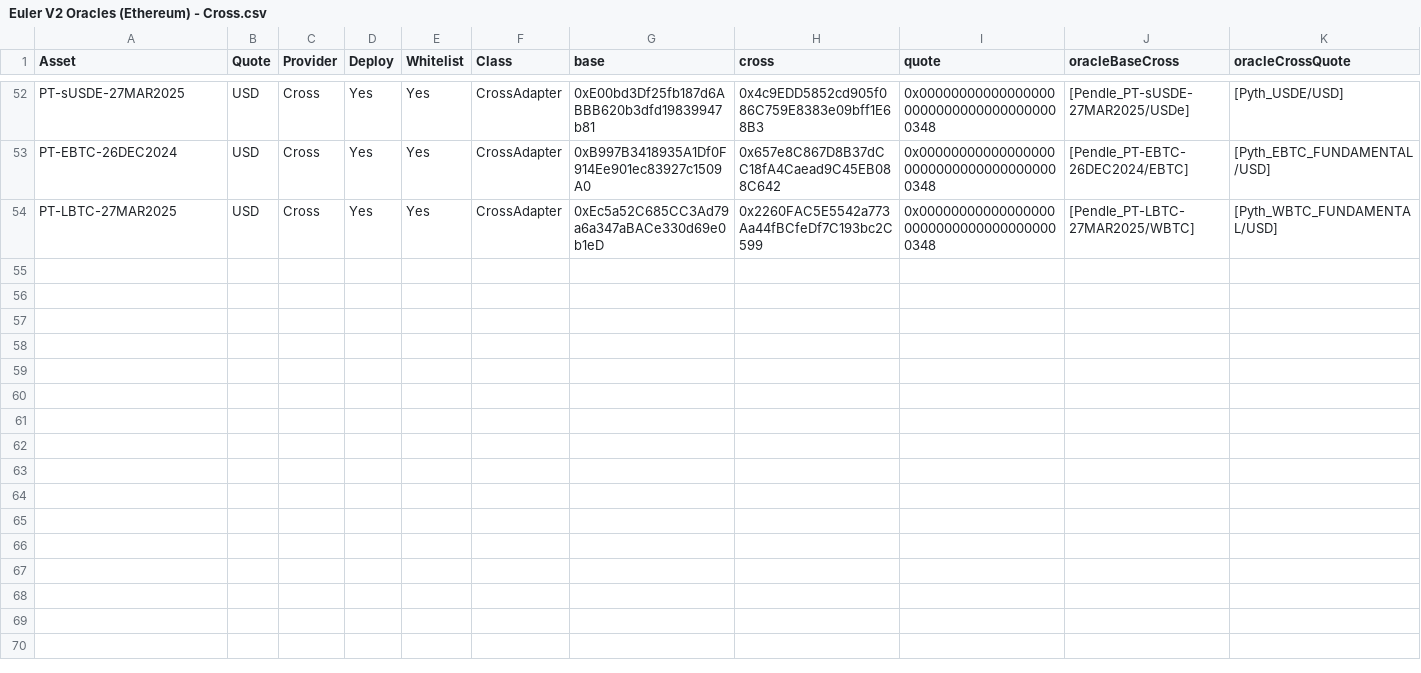
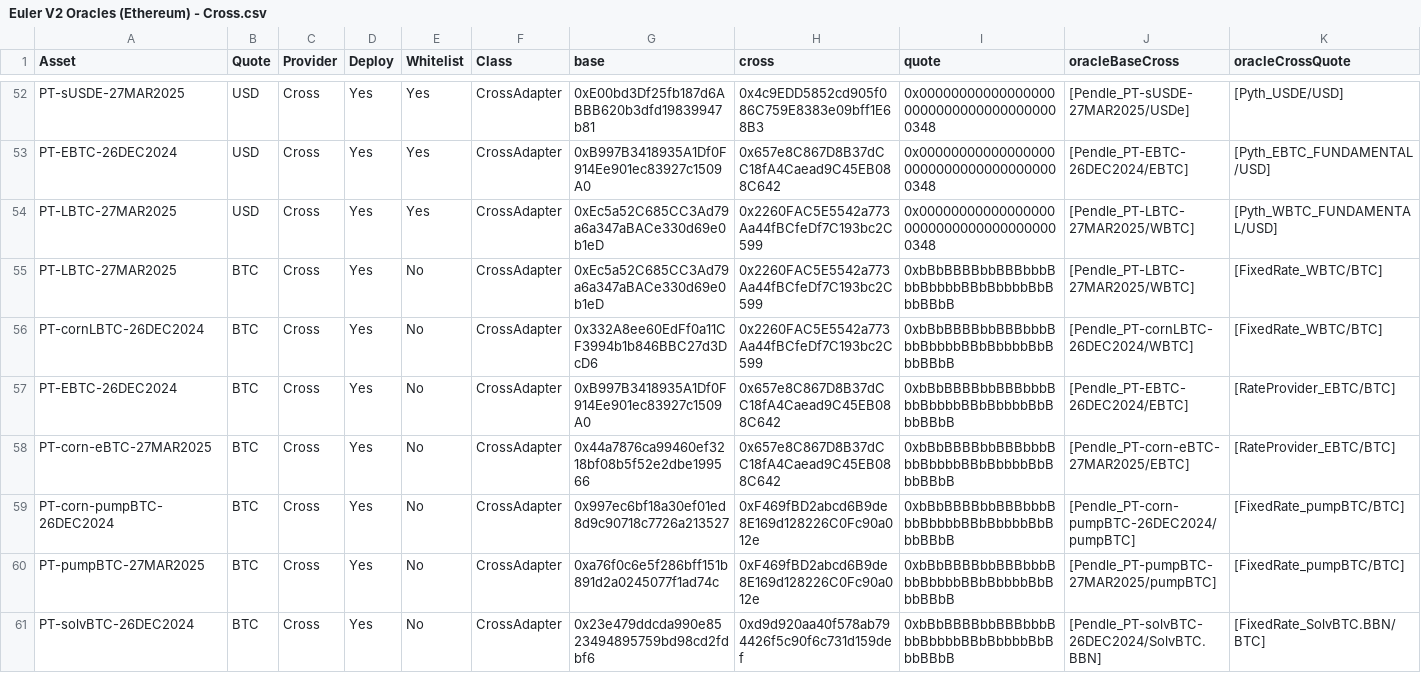
Before and after one commit to euler-xyz/evk-periphery, a CSV file: script/production/mainnet/oracleAdapters/Euler V2 Oracles (Ethereum) - Cross.csv, drawn as a sheet; only a part is shown, gaps mark what is left out.

Commit message:
feat: oracles

```diff
--- a/script/production/mainnet/oracleAdapters/Euler V2 Oracles (Ethereum) - Cross.csv
+++ b/script/production/mainnet/oracleAdapters/Euler V2 Oracles (Ethereum) - Cross.csv
@@ -54 +54,8 @@ PT-EBTC-26DEC2024,USD,Cross,Yes,Yes,CrossAdapter,0xB997B3418935A1Df0F914Ee901ec8
 PT-LBTC-27MAR2025,USD,Cross,Yes,Yes,CrossAdapter,0xEc5a52C685CC3Ad79a6a347aBACe330d69e0b1eD,0x2260FAC5E5542a773Aa44fBCfeDf7C193bc2C599,0x0000000000000000000000000000000000000348,[Pendle_PT-LBTC-27MAR2025/WBTC],[Pyth_WBTC_FUNDAMENTAL/USD]
+PT-LBTC-27MAR2025,BTC,Cross,Yes,No,CrossAdapter,0xEc5a52C685CC3Ad79a6a347aBACe330d69e0b1eD,0x2260FAC5E5542a773Aa44fBCfeDf7C193bc2C599,0xbBbBBBBbbBBBbbbBbbBbbbbBBbBbbbbBbBbbBBbB,[Pendle_PT-LBTC-27MAR2025/WBTC],[FixedRate_WBTC/BTC]
+PT-cornLBTC-26DEC2024,BTC,Cross,Yes,No,CrossAdapter,0x332A8ee60EdFf0a11CF3994b1b846BBC27d3DcD6,0x2260FAC5E5542a773Aa44fBCfeDf7C193bc2C599,0xbBbBBBBbbBBBbbbBbbBbbbbBBbBbbbbBbBbbBBbB,[Pendle_PT-cornLBTC-26DEC2024/WBTC],[FixedRate_WBTC/BTC]
+PT-EBTC-26DEC2024,BTC,Cross,Yes,No,CrossAdapter,0xB997B3418935A1Df0F914Ee901ec83927c1509A0,0x657e8C867D8B37dCC18fA4Caead9C45EB088C642,0xbBbBBBBbbBBBbbbBbbBbbbbBBbBbbbbBbBbbBBbB,[Pendle_PT-EBTC-26DEC2024/EBTC],[RateProvider_EBTC/BTC]
+PT-corn-eBTC-27MAR2025,BTC,Cross,Yes,No,CrossAdapter,0x44a7876ca99460ef3218bf08b5f52e2dbe199566,0x657e8C867D8B37dCC18fA4Caead9C45EB088C642,0xbBbBBBBbbBBBbbbBbbBbbbbBBbBbbbbBbBbbBBbB,[Pendle_PT-corn-eBTC-27MAR2025/EBTC],[RateProvider_EBTC/BTC]
+PT-corn-pumpBTC-26DEC2024,BTC,Cross,Yes,No,CrossAdapter,0x997ec6bf18a30ef01ed8d9c90718c7726a213527,0xF469fBD2abcd6B9de8E169d128226C0Fc90a012e,0xbBbBBBBbbBBBbbbBbbBbbbbBBbBbbbbBbBbbBBbB,[Pendle_PT-corn-pumpBTC-26DEC2024/pumpBTC],[FixedRate_pumpBTC/BTC]
+PT-pumpBTC-27MAR2025,BTC,Cross,Yes,No,CrossAdapter,0xa76f0c6e5f286bff151b891d2a0245077f1ad74c,0xF469fBD2abcd6B9de8E169d128226C0Fc90a012e,0xbBbBBBBbbBBBbbbBbbBbbbbBBbBbbbbBbBbbBBbB,[Pendle_PT-pumpBTC-27MAR2025/pumpBTC],[FixedRate_pumpBTC/BTC]
+PT-solvBTC-26DEC2024,BTC,Cross,Yes,No,CrossAdapter,0x23e479ddcda990e8523494895759bd98cd2fdbf6,0xd9d920aa40f578ab794426f5c90f6c731d159def,0xbBbBBBBbbBBBbbbBbbBbbbbBBbBbbbbBbBbbBBbB,[Pendle_PT-solvBTC-26DEC2024/SolvBTC.BBN],[FixedRate_SolvBTC.BBN/BTC]
```
Also changed, not shown: script/production/mainnet/oracleAdapters/Euler V2 Oracles (Ethereum) - Fixed Rate.csv, script/production/mainnet/oracleAdapters/Euler V2 Oracles (Ethereum) - Pendle.csv, 1 other file.
